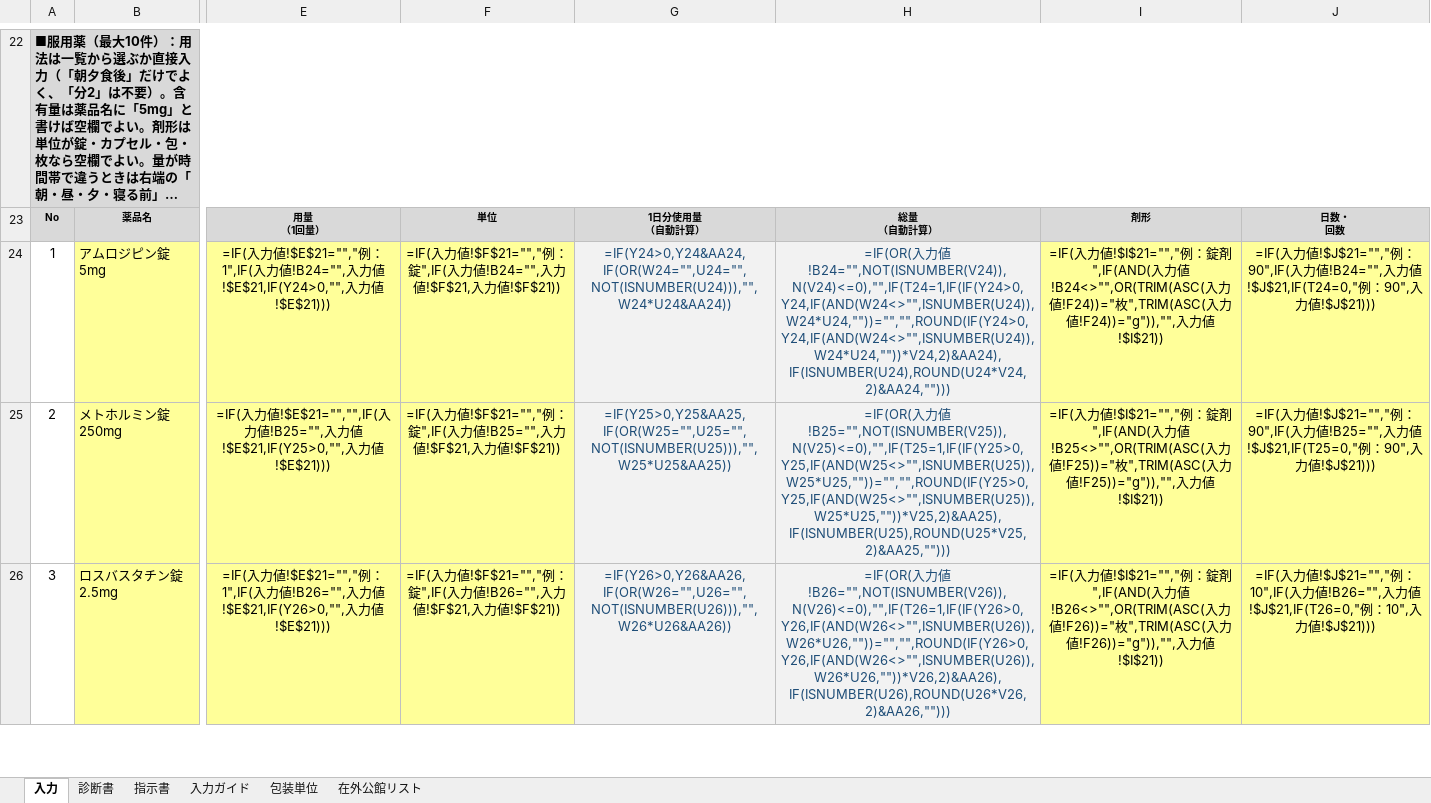
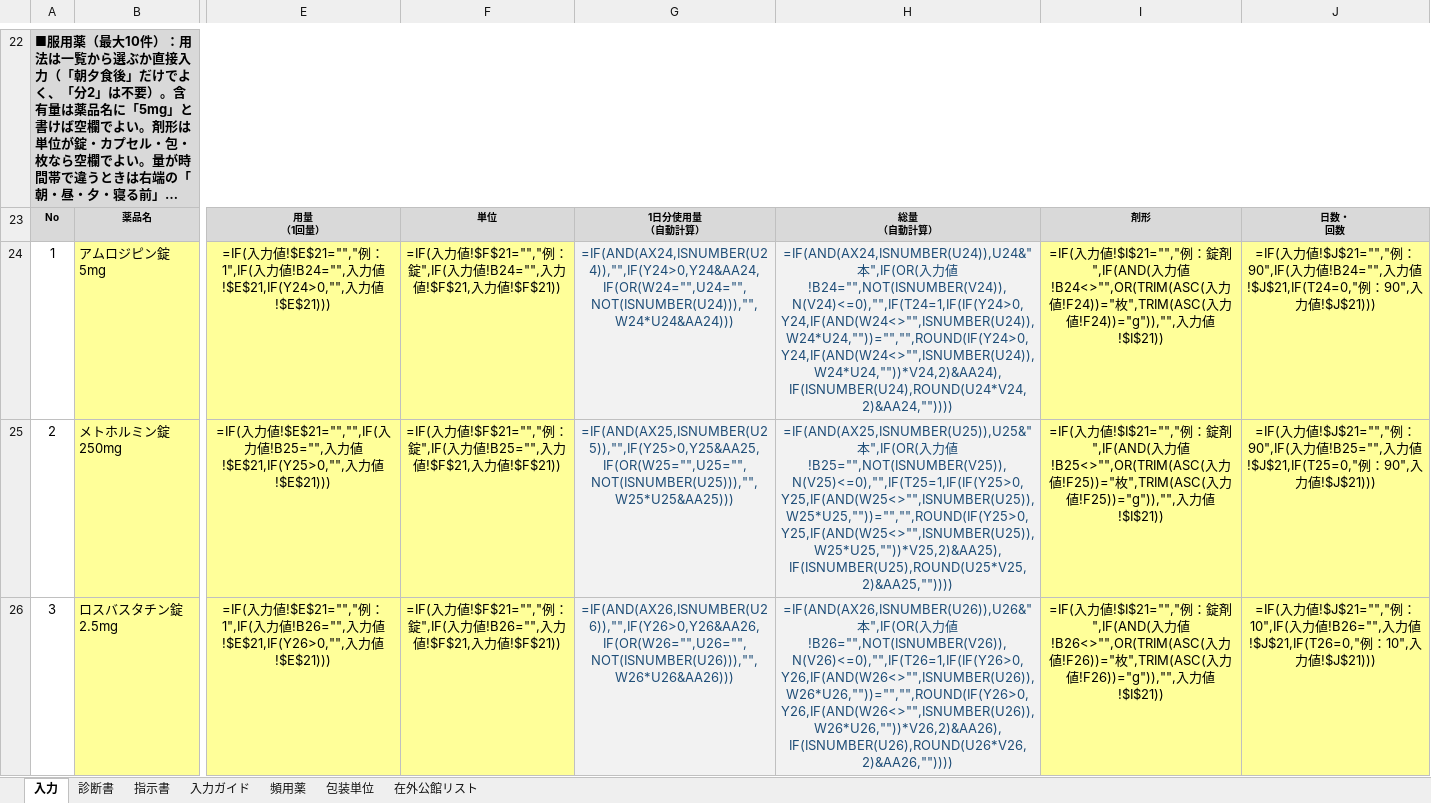
Before and after one commit to ysk713/-, an Excel workbook: shindansho-excel/shindansho-shijisho_mihon.xlsx, sheet 入力, drawn as a sheet; only a part is shown, gaps mark what is left out; long unchanged cells end in …; values as stored, in another font and other column widths than the file's, no borders; formulas without a stored value are shown as written; conditional formats not drawn; the diff covers the shown part only; the diff names each change by its address in the sheet, - before the commit and + after, or states it on an @@ line.

```diff
--- a/shindansho-excel/shindansho-shijisho_mihon.xlsx (sheet 入力)
+++ b/shindansho-excel/shindansho-shijisho_mihon.xlsx (sheet 入力)
+sheet tab: 頻用薬
-G24: =IF(Y24>0,Y24&AA24,IF(OR(W24="",U24="",NOT(ISNUMBER(U24))),"",W24*U24&AA24))
+G24: =IF(AND(AX24,ISNUMBER(U24)),"",IF(Y24>0,Y24&AA24,IF(OR(W24="",U24="",NOT(ISNUMBER(U24))),"",W24*U24&AA24)))
-H24: =IF(OR(入力値!B24="",NOT(ISNUMBER(V24)),N(V24)<=0),"",IF(T24=1,IF(IF(Y24>0,Y24,IF(AND(W24<>"",ISNUMBER(U24)),W24*U24,""))="","",ROUND(IF(Y24>0,Y24,IF(AND(W24<>"",ISNUMBER(U24)),W24*U24,""))*V24,2)&AA24),IF(ISNUMBER(U24),ROUND(U24*V24,2)&AA24,"")))
+H24: =IF(AND(AX24,ISNUMBER(U24)),U24&"本",IF(OR(入力値!B24="",NOT(ISNUMBER(V24)),N(V24)<=0),"",IF(T24=1,IF(IF(Y24>0,Y24,IF(AND(W24<>"",ISNUMBER(U24)),W24*U24,""))="","",ROUND(IF(Y24>0,Y24,IF(AND(W24<>"",ISNUMBER(U24)),W24*U24,""))*V24,2)&AA24),IF(ISNUMBER(U24),ROUND(U24*V24,2)&AA24,""))))
-G25: =IF(Y25>0,Y25&AA25,IF(OR(W25="",U25="",NOT(ISNUMBER(U25))),"",W25*U25&AA25))
+G25: =IF(AND(AX25,ISNUMBER(U25)),"",IF(Y25>0,Y25&AA25,IF(OR(W25="",U25="",NOT(ISNUMBER(U25))),"",W25*U25&AA25)))
-H25: =IF(OR(入力値!B25="",NOT(ISNUMBER(V25)),N(V25)<=0),"",IF(T25=1,IF(IF(Y25>0,Y25,IF(AND(W25<>"",ISNUMBER(U25)),W25*U25,""))="","",ROUND(IF(Y25>0,Y25,IF(AND(W25<>"",ISNUMBER(U25)),W25*U25,""))*V25,2)&AA25),IF(ISNUMBER(U25),ROUND(U25*V25,2)&AA25,"")))
+H25: =IF(AND(AX25,ISNUMBER(U25)),U25&"本",IF(OR(入力値!B25="",NOT(ISNUMBER(V25)),N(V25)<=0),"",IF(T25=1,IF(IF(Y25>0,Y25,IF(AND(W25<>"",ISNUMBER(U25)),W25*U25,""))="","",ROUND(IF(Y25>0,Y25,IF(AND(W25<>"",ISNUMBER(U25)),W25*U25,""))*V25,2)&AA25),IF(ISNUMBER(U25),ROUND(U25*V25,2)&AA25,""))))
-G26: =IF(Y26>0,Y26&AA26,IF(OR(W26="",U26="",NOT(ISNUMBER(U26))),"",W26*U26&AA26))
+G26: =IF(AND(AX26,ISNUMBER(U26)),"",IF(Y26>0,Y26&AA26,IF(OR(W26="",U26="",NOT(ISNUMBER(U26))),"",W26*U26&AA26)))
-H26: =IF(OR(入力値!B26="",NOT(ISNUMBER(V26)),N(V26)<=0),"",IF(T26=1,IF(IF(Y26>0,Y26,IF(AND(W26<>"",ISNUMBER(U26)),W26*U26,""))="","",ROUND(IF(Y26>0,Y26,IF(AND(W26<>"",ISNUMBER(U26)),W26*U26,""))*V26,2)&AA26),IF(ISNUMBER(U26),ROUND(U26*V26,2)&AA26,"")))
+H26: =IF(AND(AX26,ISNUMBER(U26)),U26&"本",IF(OR(入力値!B26="",NOT(ISNUMBER(V26)),N(V26)<=0),"",IF(T26=1,IF(IF(Y26>0,Y26,IF(AND(W26<>"",ISNUMBER(U26)),W26*U26,""))="","",ROUND(IF(Y26>0,Y26,IF(AND(W26<>"",ISNUMBER(U26)),W26*U26,""))*V26,2)&AA26),IF(ISNUMBER(U26),ROUND(U26*V26,2)&AA26,""))))
```
Also changed, not shown: 15 edited cells elsewhere in this sheet, sheet 包装単位, sheet 指示書, sheet 入力ガイド, hidden cells, shindansho-excel/shindansho-shijisho.xlsx, 3 other files.
